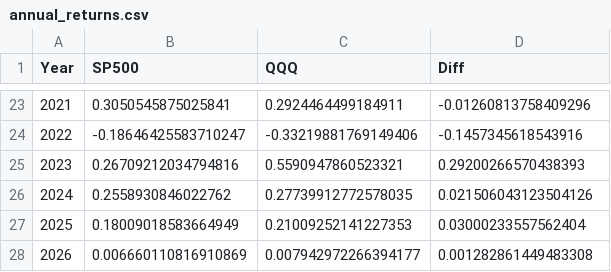
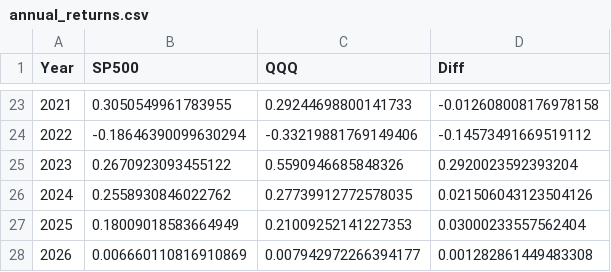
Before and after one commit to ebnr321130921-pixel/finance-report, a CSV file: 1_QQQ-SP500/annual_returns.csv, drawn as a sheet; only a part is shown, gaps mark what is left out; the diff covers the shown part only.

```diff
--- a/1_QQQ-SP500/annual_returns.csv
+++ b/1_QQQ-SP500/annual_returns.csv
@@ -23,4 +23,4 @@ Year,SP500,QQQ,Diff
-2021,0.3050545875025841,0.2924464499184911,-0.01260813758409296
-2022,-0.18646425583710247,-0.33219881769149406,-0.1457345618543916
-2023,0.26709212034794816,0.5590947860523321,0.29200266570438393
+2021,0.3050549961783955,0.29244698800141733,-0.012608008176978158
+2022,-0.18646390099630294,-0.33219881769149406,-0.14573491669519112
+2023,0.2670923093455122,0.5590946685848326,0.2920023592393204
 2024,0.2558930846022762,0.27739912772578035,0.021506043123504126
```
Also changed, not shown: 62 edited cells elsewhere in this file, 1_QQQ-SP500/monthly_returns.csv, 3_US_Index/data/forecast_trend_weekly.csv, 11 other files.
